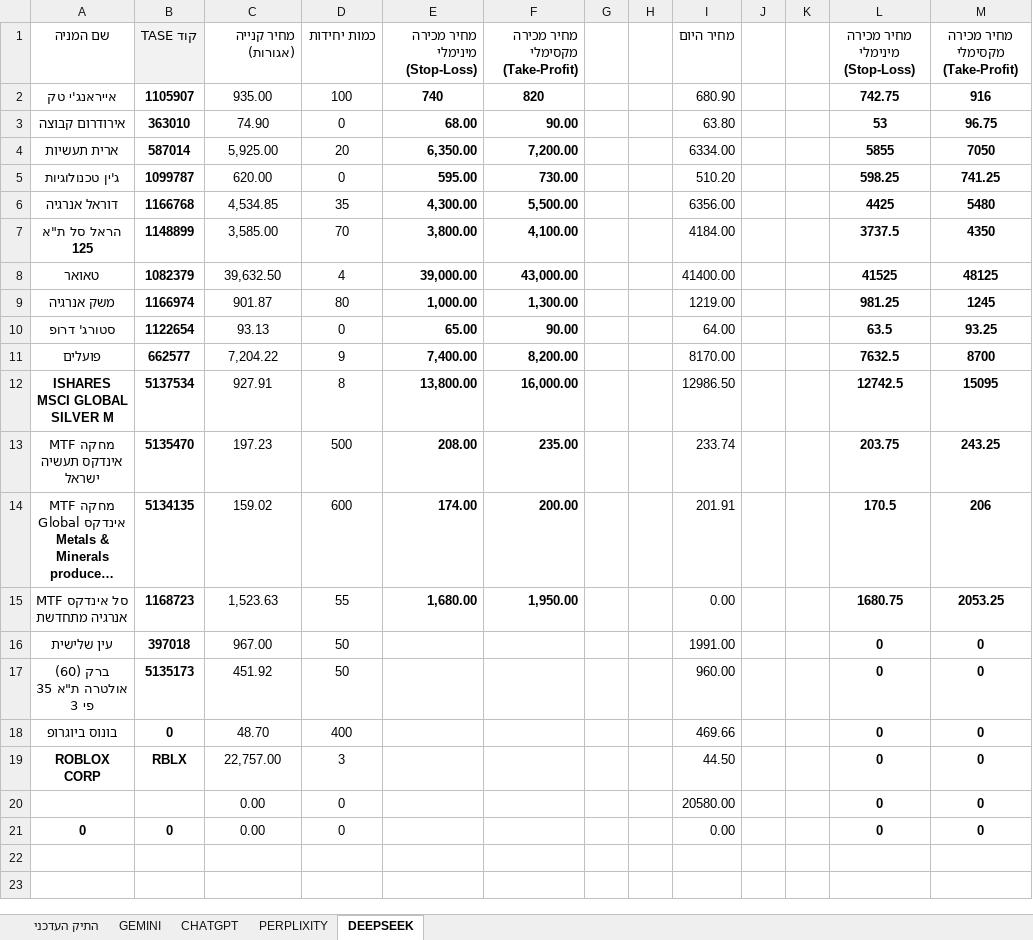
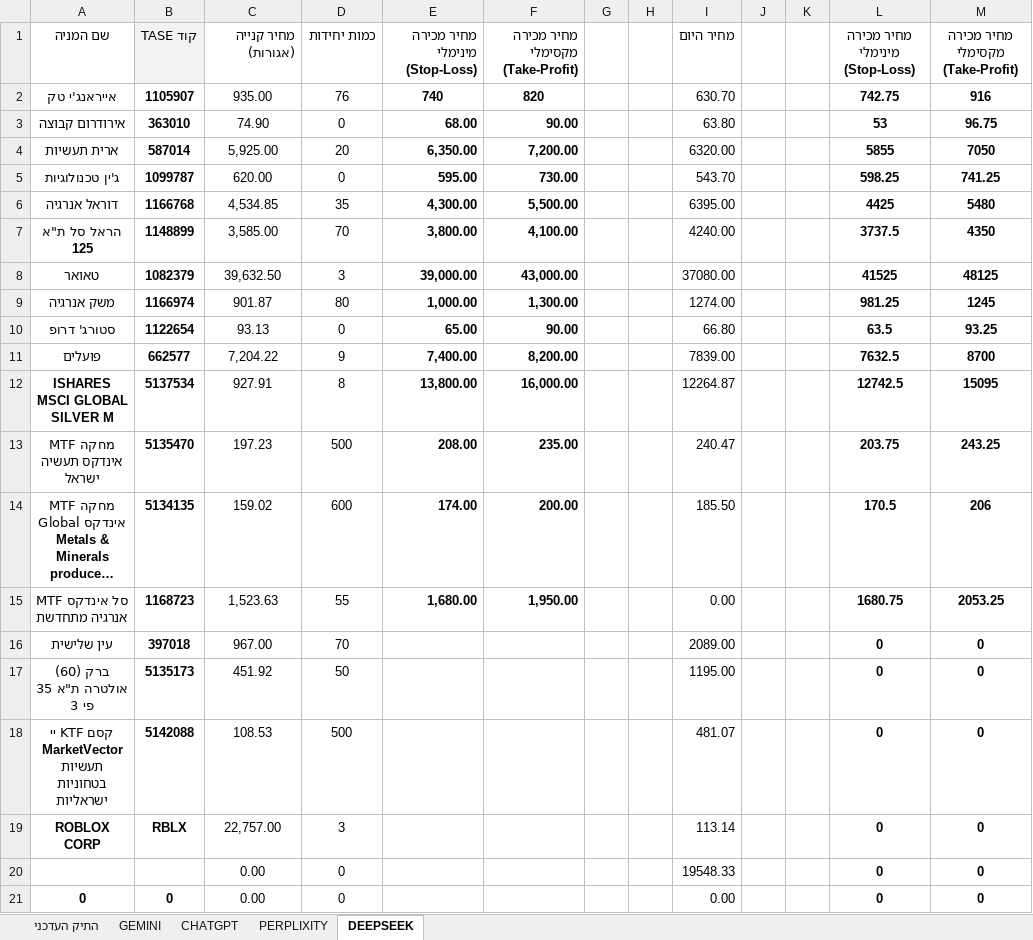
Before and after one commit to pilou73/BURSA, an Excel workbook: תיק_השקעה.xlsx, sheet DEEPSEEK, drawn as a sheet; long unchanged cells end in …; values as stored, in another font and other column widths than the file's, no borders; removed rows and columns are numbered as before the commit, all else as after; the diff names each change by its address in the sheet, - before the commit and + after, or states it on an @@ line.

```diff
--- a/תיק_השקעה.xlsx (sheet DEEPSEEK)
+++ b/תיק_השקעה.xlsx (sheet DEEPSEEK)
-D2: 100
+D2: 76
-I2: 680.90
+I2: 630.70
-I4: 6334.00
+I4: 6320.00
-I5: 510.20
+I5: 543.70
-I6: 6356.00
+I6: 6395.00
-I7: 4184.00
+I7: 4240.00
-D8: 4
+D8: 3
-I8: 41400.00
+I8: 37080.00
-I9: 1219.00
+I9: 1274.00
-I10: 64.00
+I10: 66.80
-I11: 8170.00
+I11: 7839.00
-I12: 12986.50
+I12: 12264.87
-I13: 233.74
+I13: 240.47
-I14: 201.91
+I14: 185.50
-D16: 50
+D16: 70
-I16: 1991.00
+I16: 2089.00
-I17: 960.00
+I17: 1195.00
-row 18: בונוס ביוגרופ | 0 | 48.70 | 400 |  |  |  |  | 469.66 |  |  | 0 | 0
+row 18: קסם KTF יי MarketVector תעשיות בטחוניות ישראליות | 5142088 | 108.53 | 500 |  |  |  |  | 481.07 |  |  | 0 | 0
-I19: 44.50
+I19: 113.14
-I20: 20580.00
+I20: 19548.33
```
Also changed, not shown: sheet התיק העדכני, sheet PERPLIXITY, sheet CHATGPT, sheet GEMINI, formulas that keep their value.
